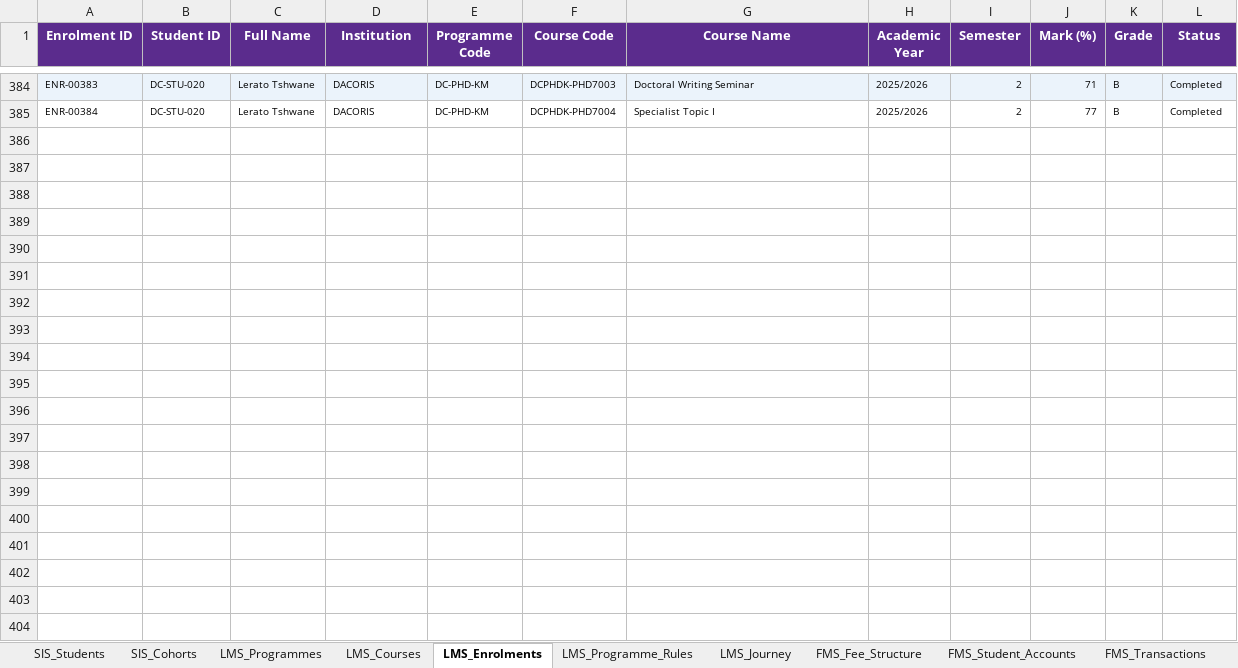
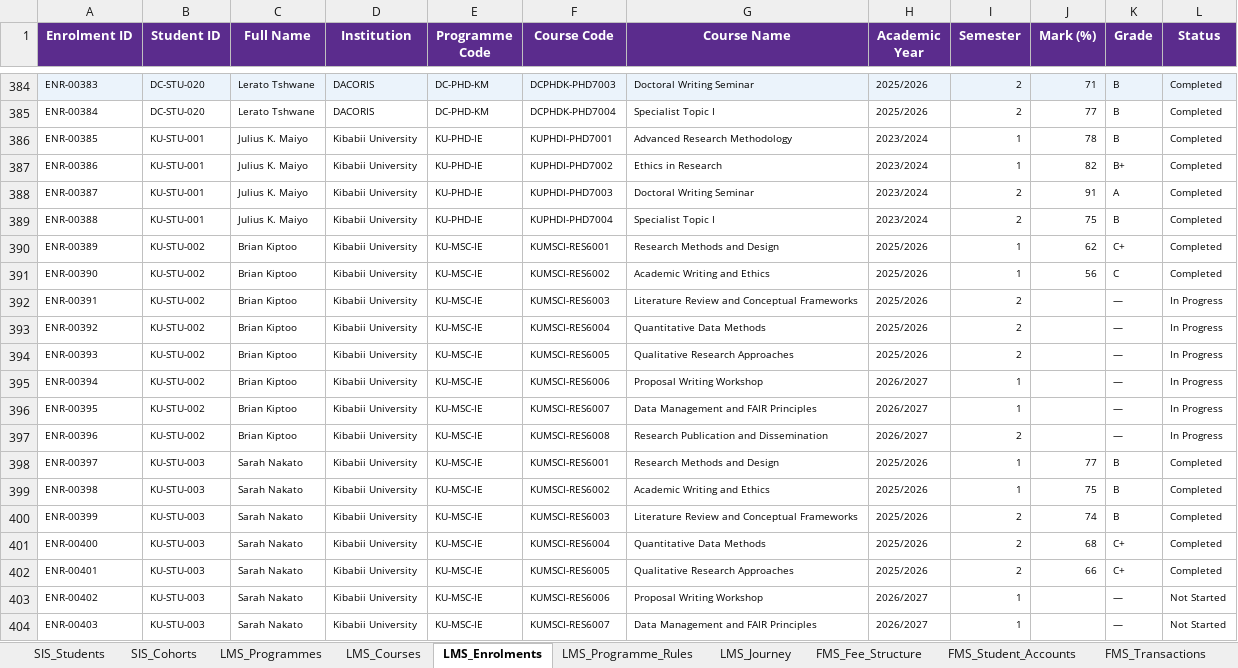
Before and after one commit to dacorisdata/dacoris, an Excel workbook: backend/data/DACORIS_IS_v2.xlsx, sheet LMS_Enrolments, drawn as a sheet; only a part is shown, gaps mark what is left out; values as stored, in another font and other column widths than the file's, no borders; the diff covers the shown part only; the diff names each change by its address in the sheet, - before the commit and + after, or states it on an @@ line.

```diff
--- a/backend/data/DACORIS_IS_v2.xlsx (sheet LMS_Enrolments)
+++ b/backend/data/DACORIS_IS_v2.xlsx (sheet LMS_Enrolments)
+row 386: ENR-00385 | KU-STU-001 | Julius K. Maiyo | Kibabii University | KU-PHD-IE | KUPHDI-PHD7001 | Advanced Research Methodology | 2023/2024 | 1 | 78 | B | Completed
+row 387: ENR-00386 | KU-STU-001 | Julius K. Maiyo | Kibabii University | KU-PHD-IE | KUPHDI-PHD7002 | Ethics in Research | 2023/2024 | 1 | 82 | B+ | Completed
+row 388: ENR-00387 | KU-STU-001 | Julius K. Maiyo | Kibabii University | KU-PHD-IE | KUPHDI-PHD7003 | Doctoral Writing Seminar | 2023/2024 | 2 | 91 | A | Completed
+row 389: ENR-00388 | KU-STU-001 | Julius K. Maiyo | Kibabii University | KU-PHD-IE | KUPHDI-PHD7004 | Specialist Topic I | 2023/2024 | 2 | 75 | B | Completed
+row 390: ENR-00389 | KU-STU-002 | Brian Kiptoo | Kibabii University | KU-MSC-IE | KUMSCI-RES6001 | Research Methods and Design | 2025/2026 | 1 | 62 | C+ | Completed
+row 391: ENR-00390 | KU-STU-002 | Brian Kiptoo | Kibabii University | KU-MSC-IE | KUMSCI-RES6002 | Academic Writing and Ethics | 2025/2026 | 1 | 56 | C | Completed
+row 392: ENR-00391 | KU-STU-002 | Brian Kiptoo | Kibabii University | KU-MSC-IE | KUMSCI-RES6003 | Literature Review and Conceptual Frameworks | 2025/2026 | 2 |  | — | In Progress
+row 393: ENR-00392 | KU-STU-002 | Brian Kiptoo | Kibabii University | KU-MSC-IE | KUMSCI-RES6004 | Quantitative Data Methods | 2025/2026 | 2 |  | — | In Progress
+row 394: ENR-00393 | KU-STU-002 | Brian Kiptoo | Kibabii University | KU-MSC-IE | KUMSCI-RES6005 | Qualitative Research Approaches | 2025/2026 | 2 |  | — | In Progress
+row 395: ENR-00394 | KU-STU-002 | Brian Kiptoo | Kibabii University | KU-MSC-IE | KUMSCI-RES6006 | Proposal Writing Workshop | 2026/2027 | 1 |  | — | In Progress
+row 396: ENR-00395 | KU-STU-002 | Brian Kiptoo | Kibabii University | KU-MSC-IE | KUMSCI-RES6007 | Data Management and FAIR Principles | 2026/2027 | 1 |  | — | In Progress
+row 397: ENR-00396 | KU-STU-002 | Brian Kiptoo | Kibabii University | KU-MSC-IE | KUMSCI-RES6008 | Research Publication and Dissemination | 2026/2027 | 2 |  | — | In Progress
+row 398: ENR-00397 | KU-STU-003 | Sarah Nakato | Kibabii University | KU-MSC-IE | KUMSCI-RES6001 | Research Methods and Design | 2025/2026 | 1 | 77 | B | Completed
+row 399: ENR-00398 | KU-STU-003 | Sarah Nakato | Kibabii University | KU-MSC-IE | KUMSCI-RES6002 | Academic Writing and Ethics | 2025/2026 | 1 | 75 | B | Completed
+row 400: ENR-00399 | KU-STU-003 | Sarah Nakato | Kibabii University | KU-MSC-IE | KUMSCI-RES6003 | Literature Review and Conceptual Frameworks | 2025/2026 | 2 | 74 | B | Completed
+row 401: ENR-00400 | KU-STU-003 | Sarah Nakato | Kibabii University | KU-MSC-IE | KUMSCI-RES6004 | Quantitative Data Methods | 2025/2026 | 2 | 68 | C+ | Completed
+row 402: ENR-00401 | KU-STU-003 | Sarah Nakato | Kibabii University | KU-MSC-IE | KUMSCI-RES6005 | Qualitative Research Approaches | 2025/2026 | 2 | 66 | C+ | Completed
+row 403: ENR-00402 | KU-STU-003 | Sarah Nakato | Kibabii University | KU-MSC-IE | KUMSCI-RES6006 | Proposal Writing Workshop | 2026/2027 | 1 |  | — | Not Started
+row 404: ENR-00403 | KU-STU-003 | Sarah Nakato | Kibabii University | KU-MSC-IE | KUMSCI-RES6007 | Data Management and FAIR Principles | 2026/2027 | 1 |  | — | Not Started
```
Also changed, not shown: 113 added rows elsewhere in this sheet, sheet LMS_Journey, sheet FMS_Transactions, sheet SIS_Students, sheet FMS_Student_Accounts, sheet LMS_Programme_Rules, sheet HR_Supervisor_Assignments, 5 more sheets, 2 other files.
